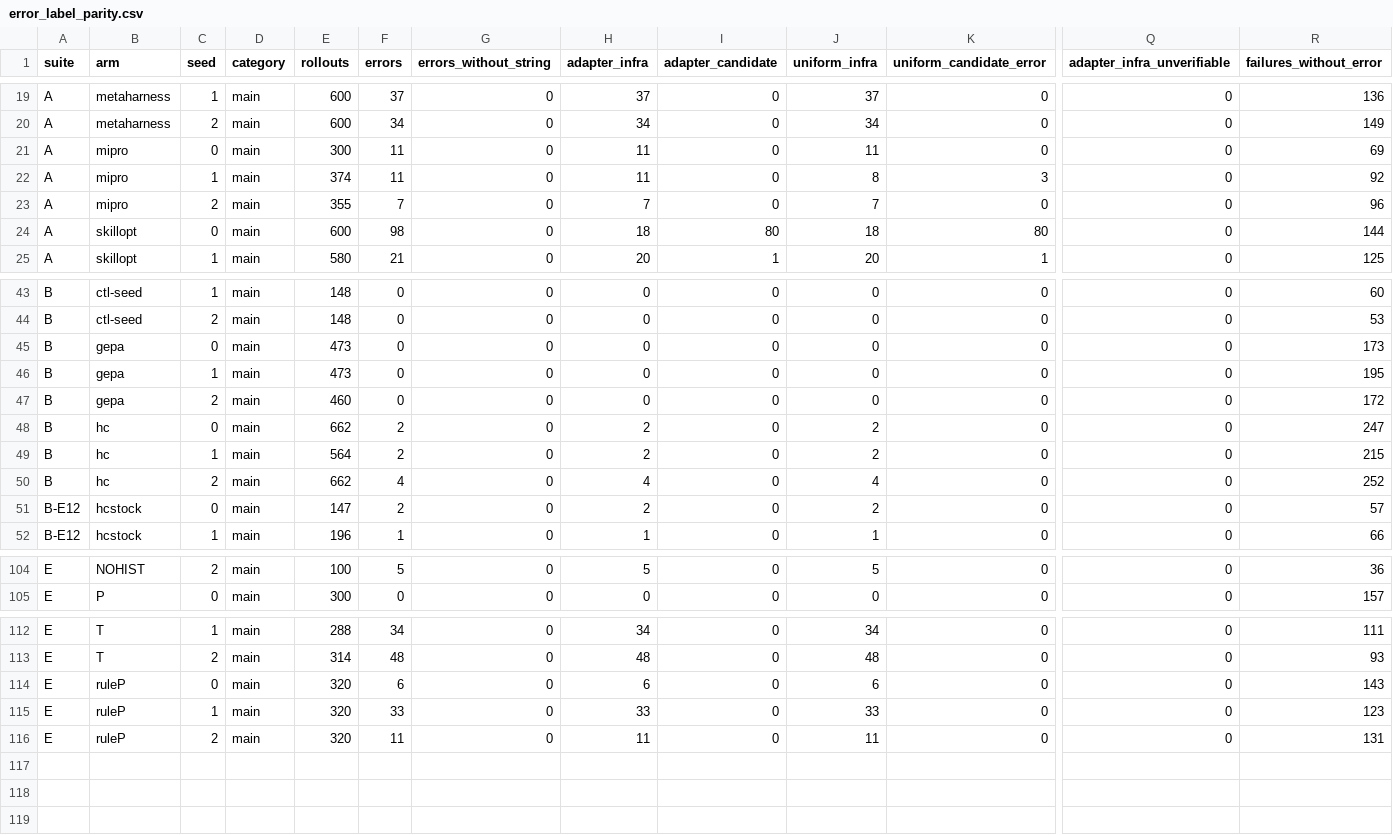
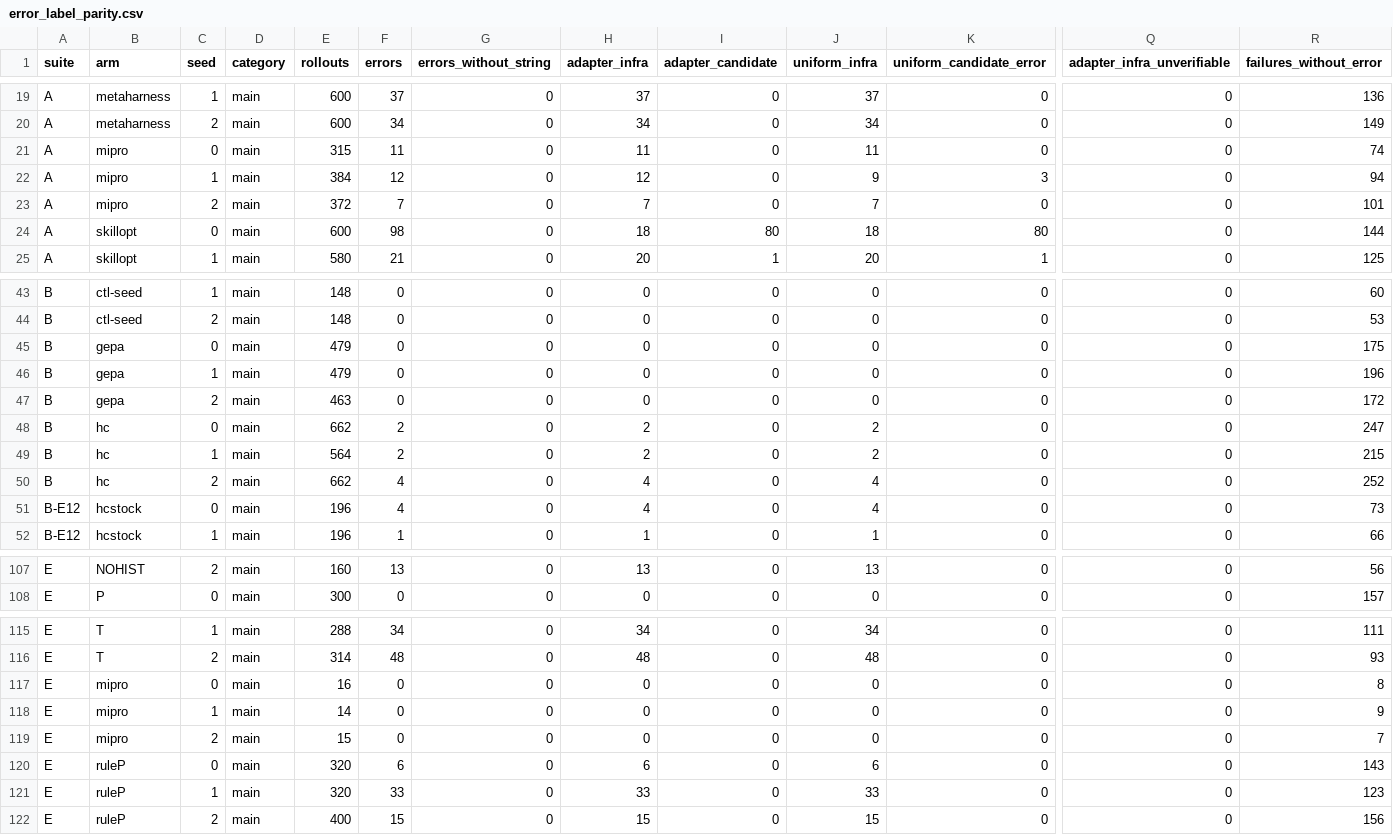
Before and after one commit to skillberry-ai/cap-evolve, a CSV file: research/capevolve-paper/analysis/out/metrics/error_label_parity.csv, drawn as a sheet; only a part is shown, gaps mark what is left out; addresses are those after the commit; rows hold the shown columns only; the diff covers the shown part only; the diff names each change by its address in the sheet, - before the commit and + after, or states it on an @@ line.

```diff
--- a/research/capevolve-paper/analysis/out/metrics/error_label_parity.csv
+++ b/research/capevolve-paper/analysis/out/metrics/error_label_parity.csv
-E21 (rollouts): 300
+E21 (rollouts): 315
-R21 (failures_without_error): 69
+R21 (failures_without_error): 74
-E22 (rollouts): 374
+E22 (rollouts): 384
-F22 (errors): 11
+F22 (errors): 12
-H22 (adapter_infra): 11
+H22 (adapter_infra): 12
-J22 (uniform_infra): 8
+J22 (uniform_infra): 9
-R22 (failures_without_error): 92
+R22 (failures_without_error): 94
-E23 (rollouts): 355
+E23 (rollouts): 372
-R23 (failures_without_error): 96
+R23 (failures_without_error): 101
-E45:E46 (rollouts): 473
+E45:E46 (rollouts): 479
-R45 (failures_without_error): 173
+R45 (failures_without_error): 175
-R46 (failures_without_error): 195
+R46 (failures_without_error): 196
-E47 (rollouts): 460
+E47 (rollouts): 463
-E51 (rollouts): 147
+E51 (rollouts): 196
-F51 (errors): 2
+F51 (errors): 4
-H51 (adapter_infra): 2
+H51 (adapter_infra): 4
-J51 (uniform_infra): 2
+J51 (uniform_infra): 4
-R51 (failures_without_error): 57
+R51 (failures_without_error): 73
-E107 (rollouts): 100
+E107 (rollouts): 160
-F107 (errors): 5
+F107 (errors): 13
-H107 (adapter_infra): 5
+H107 (adapter_infra): 13
-J107 (uniform_infra): 5
+J107 (uniform_infra): 13
-R107 (failures_without_error): 36
+R107 (failures_without_error): 56
+row 117: E | mipro | 0 | main | 16 | 0 | 0 | 0 | 0 | 0 | 0 | 0 | 8
+row 118: E | mipro | 1 | main | 14 | 0 | 0 | 0 | 0 | 0 | 0 | 0 | 9
+row 119: E | mipro | 2 | main | 15 | 0 | 0 | 0 | 0 | 0 | 0 | 0 | 7
-E122 (rollouts): 320
+E122 (rollouts): 400
-F122 (errors): 11
+F122 (errors): 15
-H122 (adapter_infra): 11
+H122 (adapter_infra): 15
-J122 (uniform_infra): 11
+J122 (uniform_infra): 15
-R122 (failures_without_error): 131
+R122 (failures_without_error): 156
```
Also changed, not shown: 3 added rows and 44 edited cells elsewhere in this file, research/capevolve-paper/analysis/out/metrics/metrics_by_arm.csv, research/capevolve-paper/analysis/out/metrics/metrics_by_role.csv, 5 other files.
